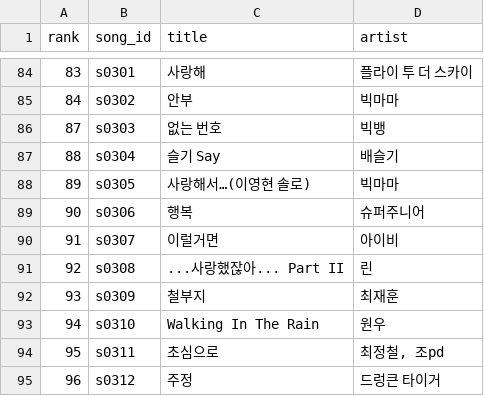
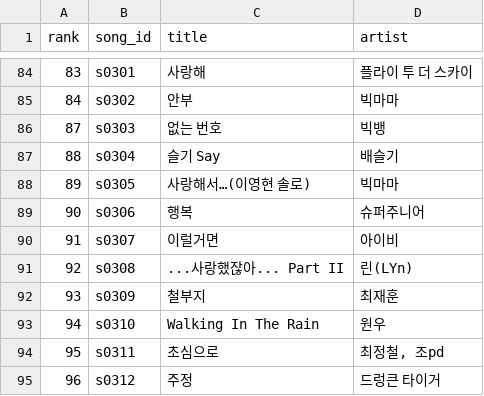
Before and after one commit to yeonwookjeong/wook, a CSV file: namanajik/data/lists/2007-10.csv, drawn as a sheet; only a part is shown, gaps mark what is left out.

```diff
--- a/namanajik/data/lists/2007-10.csv
+++ b/namanajik/data/lists/2007-10.csv
@@ -90,3 +90,3 @@ rank,song_id,title,artist
 91,s0307,이럴거면,아이비
-92,s0308,...사랑했잖아... Part II,린
+92,s0308,...사랑했잖아... Part II,린(LYn)
 93,s0309,철부지,최재훈
```
Also changed, not shown: namanajik/data/lists/2005-10.csv, namanajik/data/lists/2006-10.csv, 4 other files.
